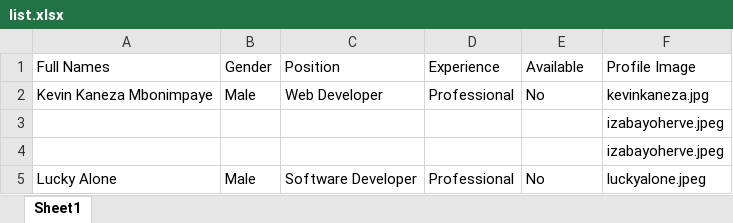
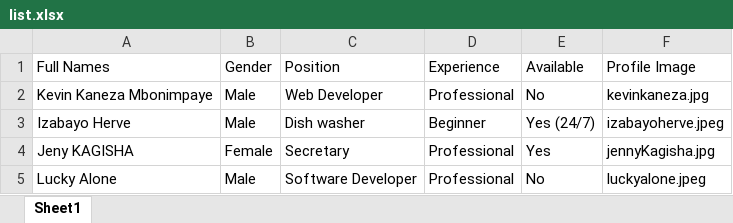
Before and after one commit to mbonikev/hotel_talents_pool, an Excel workbook: public/Graduates/list.xlsx, sheet Sheet1, drawn as a sheet; values as stored, in another font and other column widths than the file's, no borders; removed rows and columns are numbered as before the commit, all else as after; the diff names each change by its address in the sheet, - before the commit and + after, or states it on an @@ line.

Commit message:
Stalker-commit: public/Graduates/.~lock.list.xlsx# public/Graduates/list.xlsx

```diff
--- a/public/Graduates/list.xlsx (sheet Sheet1)
+++ b/public/Graduates/list.xlsx (sheet Sheet1)
-row 3:  |  |  |  |  | izabayoherve.jpeg
-row 4:  |  |  |  |  | izabayoherve.jpeg
+row 3: Izabayo Herve | Male | Dish washer | Beginner | Yes (24/7) | izabayoherve.jpeg
+row 4: Jeny KAGISHA | Female | Secretary | Professional | Yes | jennyKagisha.jpg
```
Also changed, not shown: 1 other file.
